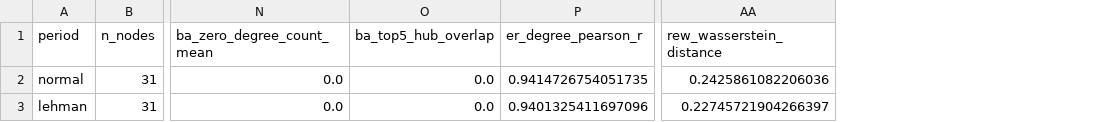
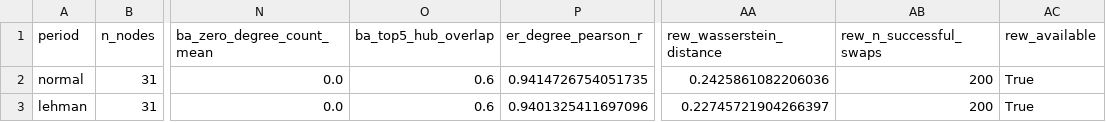
Before and after one commit to neuron7xLab/GeoSync, a CSV file: figures/disha_ba_correlation/ba_fit_summary.csv, drawn as a sheet; only a part is shown, gaps mark what is left out; the diff names each change by its address in the sheet, - before the commit and + after, or states it on an @@ line.

```diff
--- a/figures/disha_ba_correlation/ba_fit_summary.csv
+++ b/figures/disha_ba_correlation/ba_fit_summary.csv
+column AB (rew_n_successful_swaps), rows 2-3: 200 | 200
+column AC (rew_available), rows 2-3: True | True
-O2:O3 (ba_top5_hub_overlap): 0.0
+O2:O3 (ba_top5_hub_overlap): 0.6
```
Also changed, not shown: figures/disha_ba_correlation/model_comparison_full.csv, figures/disha_ba_correlation/risk_concentration_article_grade.csv, 8 other files.
